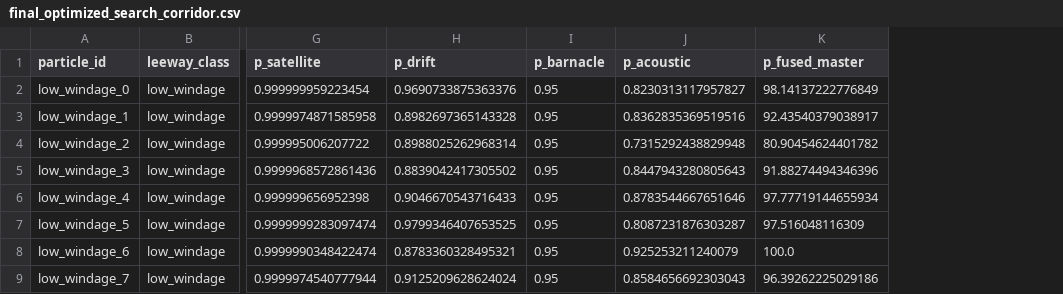
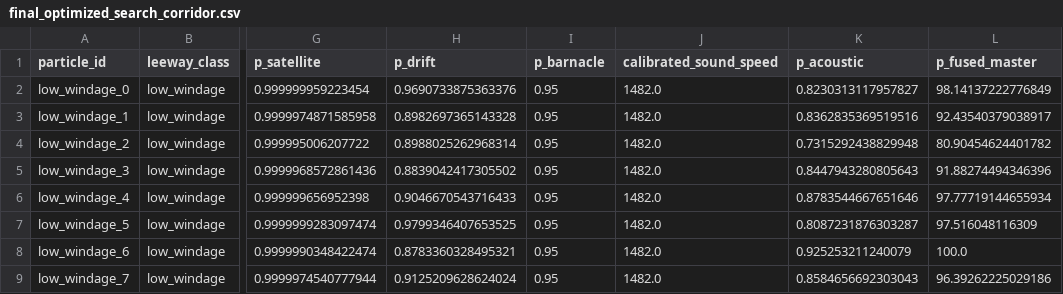
Before and after one commit to waudbydaniel916-collab/MH370-Geodesic-Kinematics-Bayesian-Fusion, a CSV file: final_optimized_search_corridor.csv, drawn as a sheet; only a part is shown, gaps mark what is left out; the diff names each change by its address in the sheet, - before the commit and + after, or states it on an @@ line.

Commit message:
Deployment: Consolidated and finalized all data tracking sub-modules

```diff
--- a/final_optimized_search_corridor.csv
+++ b/final_optimized_search_corridor.csv
+column J (calibrated_sound_speed), rows 2-9: all 1482.0
```
Also changed, not shown: 2 other files.
